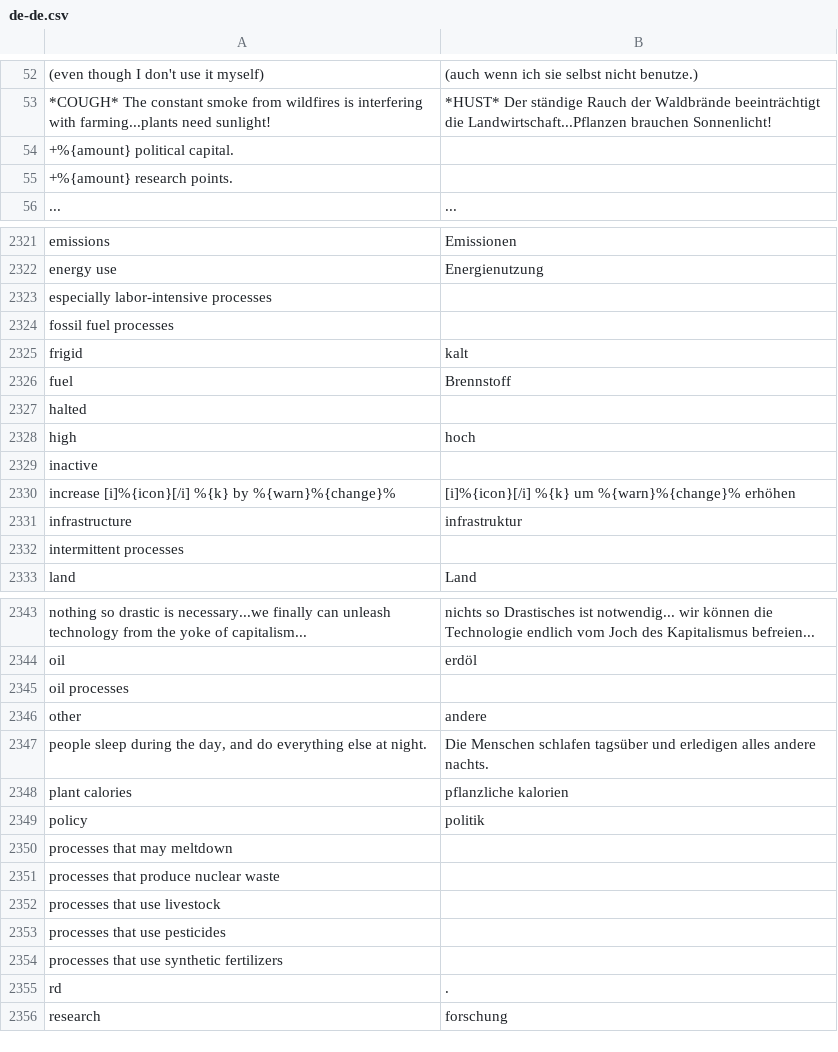
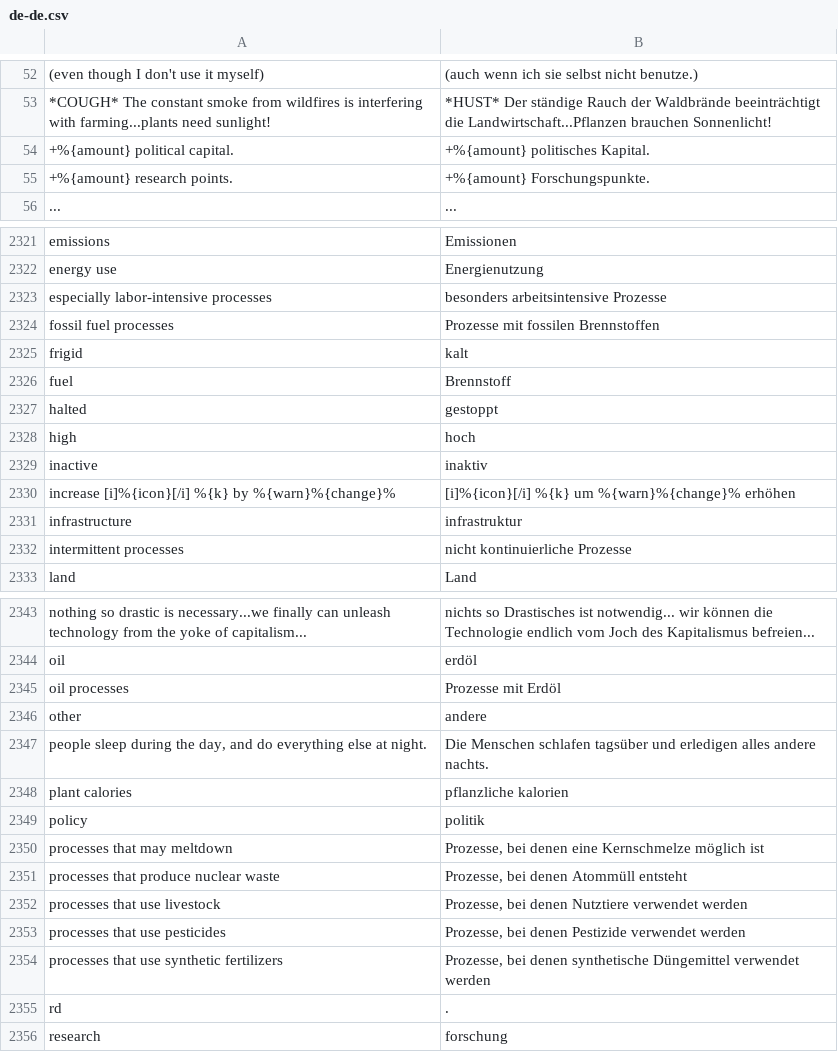
Before and after one commit to frnsys/half_earth, a CSV file: game/translations/de-de.csv, drawn as a sheet; only a part is shown, gaps mark what is left out; the diff covers the shown part only; the diff names each change by its address in the sheet, - before the commit and + after, or states it on an @@ line.

Commit message:
fix(game): fill missing DE translations (machine translated)

```diff
--- a/game/translations/de-de.csv
+++ b/game/translations/de-de.csv
-B54: (empty)
+B54: +%{amount} politisches Kapital.
-B55: (empty)
+B55: +%{amount} Forschungspunkte.
-B2323: (empty)
+B2323: besonders arbeitsintensive Prozesse
-B2324: (empty)
+B2324: Prozesse mit fossilen Brennstoffen
-B2327: (empty)
+B2327: gestoppt
-B2329: (empty)
+B2329: inaktiv
-B2332: (empty)
+B2332: nicht kontinuierliche Prozesse
-B2345: (empty)
+B2345: Prozesse mit Erdöl
-B2350: (empty)
+B2350: Prozesse, bei denen eine Kernschmelze möglich ist
-B2351: (empty)
+B2351: Prozesse, bei denen Atommüll entsteht
-B2352: (empty)
+B2352: Prozesse, bei denen Nutztiere verwendet werden
-B2353: (empty)
+B2353: Prozesse, bei denen Pestizide verwendet werden
-B2354: (empty)
+B2354: Prozesse, bei denen synthetische Düngemittel verwendet werden
```
Also changed, not shown: 38 edited cells elsewhere in this file.
